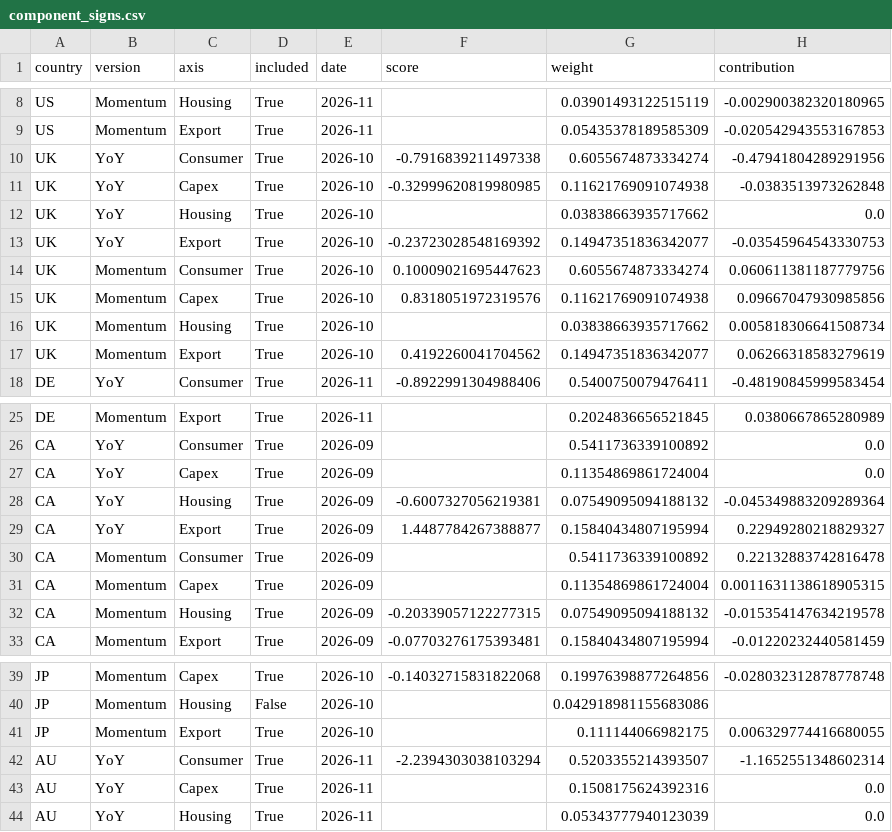
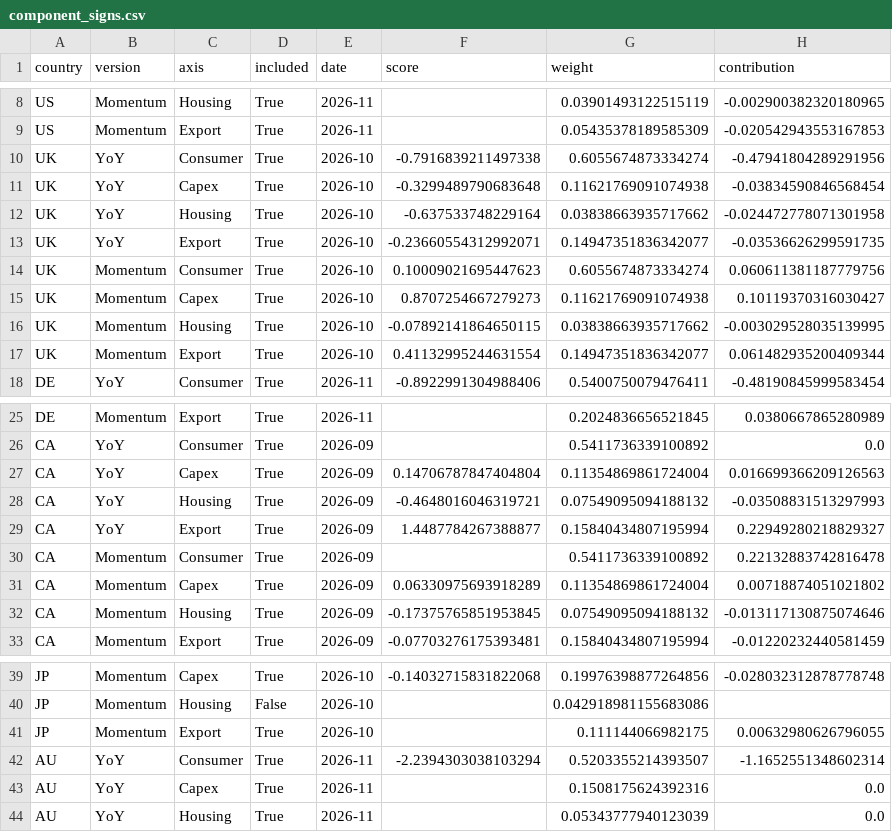
Before and after one commit to squarrel808/QAE-dashboard, a CSV file: macro_hub/public/embeds/pca-iii/component_signs.csv, drawn as a sheet; only a part is shown, gaps mark what is left out.

```diff
--- a/macro_hub/public/embeds/pca-iii/component_signs.csv
+++ b/macro_hub/public/embeds/pca-iii/component_signs.csv
@@ -10,9 +10,9 @@ US,Momentum,Export,True,2026-11,,0.05435378189585309,-0.020542943553167853
 UK,YoY,Consumer,True,2026-10,-0.7916839211497338,0.6055674873334274,-0.47941804289291956
-UK,YoY,Capex,True,2026-10,-0.32999620819980985,0.11621769091074938,-0.0383513973262848
-UK,YoY,Housing,True,2026-10,,0.03838663935717662,0.0
-UK,YoY,Export,True,2026-10,-0.23723028548169392,0.14947351836342077,-0.03545964543330753
+UK,YoY,Capex,True,2026-10,-0.3299489790683648,0.11621769091074938,-0.03834590846568454
+UK,YoY,Housing,True,2026-10,-0.637533748229164,0.03838663935717662,-0.024472778071301958
+UK,YoY,Export,True,2026-10,-0.23660554312992071,0.14947351836342077,-0.03536626299591735
 UK,Momentum,Consumer,True,2026-10,0.10009021695447623,0.6055674873334274,0.060611381187779756
-UK,Momentum,Capex,True,2026-10,0.8318051972319576,0.11621769091074938,0.09667047930985856
-UK,Momentum,Housing,True,2026-10,,0.03838663935717662,0.005818306641508734
-UK,Momentum,Export,True,2026-10,0.4192260041704562,0.14947351836342077,0.06266318583279619
+UK,Momentum,Capex,True,2026-10,0.8707254667279273,0.11621769091074938,0.10119370316030427
+UK,Momentum,Housing,True,2026-10,-0.07892141864650115,0.03838663935717662,-0.003029528035139995
+UK,Momentum,Export,True,2026-10,0.41132995244631554,0.14947351836342077,0.061482935200409344
 DE,YoY,Consumer,True,2026-11,-0.8922991304988406,0.5400750079476411,-0.48190845999583454
@@ -26,8 +26,8 @@ DE,Momentum,Export,True,2026-11,,0.2024836656521845,0.0380667865280989
 CA,YoY,Consumer,True,2026-09,,0.5411736339100892,0.0
-CA,YoY,Capex,True,2026-09,,0.11354869861724004,0.0
-CA,YoY,Housing,True,2026-09,-0.6007327056219381,0.07549095094188132,-0.045349883209289364
+CA,YoY,Capex,True,2026-09,0.14706787847404804,0.11354869861724004,0.016699366209126563
+CA,YoY,Housing,True,2026-09,-0.4648016046319721,0.07549095094188132,-0.03508831513297993
 CA,YoY,Export,True,2026-09,1.4487784267388877,0.15840434807195994,0.22949280218829327
 CA,Momentum,Consumer,True,2026-09,,0.5411736339100892,0.22132883742816478
-CA,Momentum,Capex,True,2026-09,,0.11354869861724004,0.0011631138618905315
-CA,Momentum,Housing,True,2026-09,-0.20339057122277315,0.07549095094188132,-0.015354147634219578
+CA,Momentum,Capex,True,2026-09,0.06330975693918289,0.11354869861724004,0.00718874051021802
+CA,Momentum,Housing,True,2026-09,-0.17375765851953845,0.07549095094188132,-0.013117130875074646
 CA,Momentum,Export,True,2026-09,-0.07703276175393481,0.15840434807195994,-0.01220232440581459
@@ -40,3 +40,3 @@ JP,Momentum,Capex,True,2026-10,-0.14032715831822068,0.19976398877264856,-0.02803
 JP,Momentum,Housing,False,2026-10,,0.042918981155683086,
-JP,Momentum,Export,True,2026-10,,0.111144066982175,0.006329774416680055
+JP,Momentum,Export,True,2026-10,,0.111144066982175,0.00632980626796055
 AU,YoY,Consumer,True,2026-11,-2.2394303038103294,0.5203355214393507,-1.1652551348602314
```
Also changed, not shown: macro_hub/public/embeds/gdp-weighted/classification_signs.csv, macro_hub/public/embeds/gdp-weighted/component_signs.csv, 34 other files.
